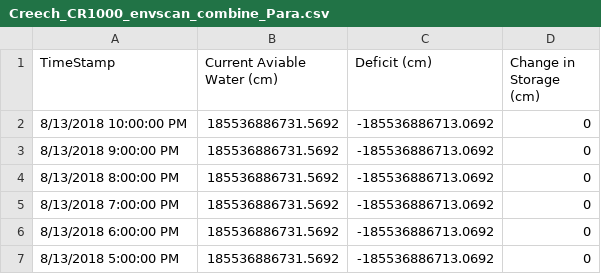
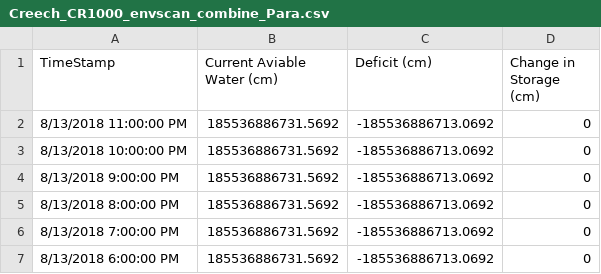
Before and after one commit to SoilMoisture/SoilMoisture.github.io, a CSV file: Creech_CR1000_envscan_combine_Para.csv, drawn as a sheet; only a part is shown; the shorter side is filled out with more unchanged rows; the diff names each change by its address in the sheet, - before the commit and + after, or states it on an @@ line.

```diff
--- a/Creech_CR1000_envscan_combine_Para.csv
+++ b/Creech_CR1000_envscan_combine_Para.csv
+row 2: 8/13/2018 11:00:00 PM | 185536886731.5692 | -185536886713.0692 | 0
```
Also changed, not shown: 7 other files.
